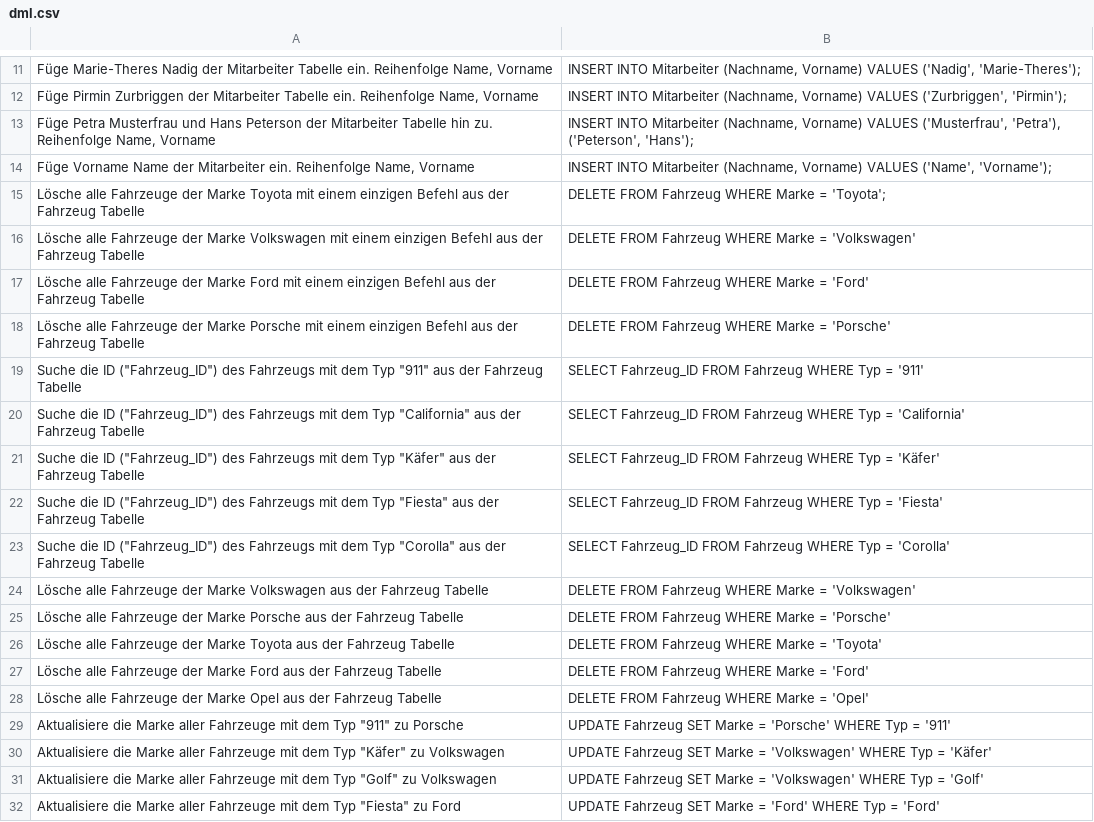
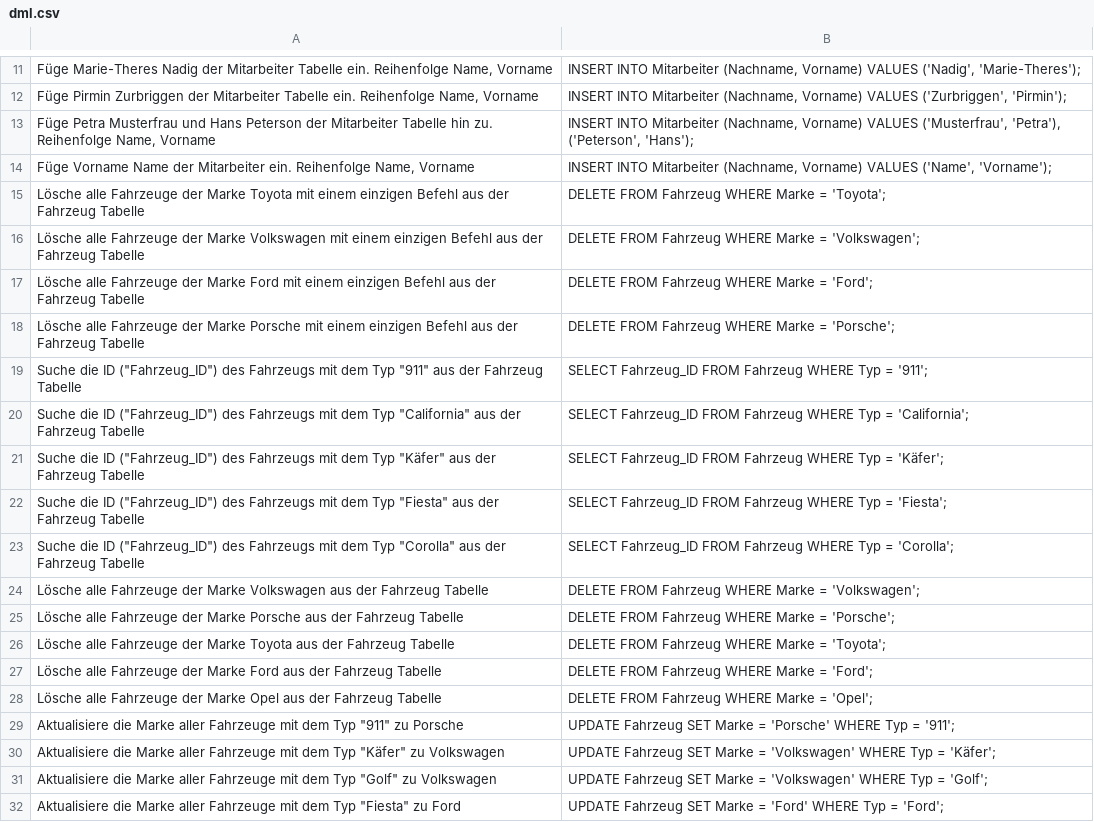
Before and after one commit to FullStackHYDRA/UnkiCards, a CSV file: Module/M164/dml.csv, drawn as a sheet; only a part is shown, gaps mark what is left out.

Commit message:
chore: add semicolons at end of statements

```diff
--- a/Module/M164/dml.csv
+++ b/Module/M164/dml.csv
@@ -15,18 +15,18 @@ Füge Vorname Name der Mitarbeiter ein. Reihenfolge Name, Vorname | "INSERT INTO
 Lösche alle Fahrzeuge der Marke Toyota mit einem einzigen Befehl aus der Fahrzeug Tabelle | "DELETE FROM Fahrzeug WHERE Marke = 'Toyota';"
-Lösche alle Fahrzeuge der Marke Volkswagen mit einem einzigen Befehl aus der Fahrzeug Tabelle | "DELETE FROM Fahrzeug WHERE Marke = 'Volkswagen'"
-Lösche alle Fahrzeuge der Marke Ford mit einem einzigen Befehl aus der Fahrzeug Tabelle | "DELETE FROM Fahrzeug WHERE Marke = 'Ford'"
-Lösche alle Fahrzeuge der Marke Porsche mit einem einzigen Befehl aus der Fahrzeug Tabelle | "DELETE FROM Fahrzeug WHERE Marke = 'Porsche'"
-Suche die ID ("Fahrzeug_ID") des Fahrzeugs mit dem Typ "911" aus der Fahrzeug Tabelle | "SELECT Fahrzeug_ID FROM Fahrzeug WHERE Typ = '911'"
-Suche die ID ("Fahrzeug_ID") des Fahrzeugs mit dem Typ "California" aus der Fahrzeug Tabelle | "SELECT Fahrzeug_ID FROM Fahrzeug WHERE Typ = 'California'"
-Suche die ID ("Fahrzeug_ID") des Fahrzeugs mit dem Typ "Käfer" aus der Fahrzeug Tabelle | "SELECT Fahrzeug_ID FROM Fahrzeug WHERE Typ = 'Käfer'"
-Suche die ID ("Fahrzeug_ID") des Fahrzeugs mit dem Typ "Fiesta" aus der Fahrzeug Tabelle | "SELECT Fahrzeug_ID FROM Fahrzeug WHERE Typ = 'Fiesta'"
-Suche die ID ("Fahrzeug_ID") des Fahrzeugs mit dem Typ "Corolla" aus der Fahrzeug Tabelle | "SELECT Fahrzeug_ID FROM Fahrzeug WHERE Typ = 'Corolla'"
-Lösche alle Fahrzeuge der Marke Volkswagen aus der Fahrzeug Tabelle | "DELETE FROM Fahrzeug WHERE Marke = 'Volkswagen'"
-Lösche alle Fahrzeuge der Marke Porsche aus der Fahrzeug Tabelle | "DELETE FROM Fahrzeug WHERE Marke = 'Porsche'"
-Lösche alle Fahrzeuge der Marke Toyota aus der Fahrzeug Tabelle | "DELETE FROM Fahrzeug WHERE Marke = 'Toyota'"
-Lösche alle Fahrzeuge der Marke Ford aus der Fahrzeug Tabelle | "DELETE FROM Fahrzeug WHERE Marke = 'Ford'"
-Lösche alle Fahrzeuge der Marke Opel aus der Fahrzeug Tabelle | "DELETE FROM Fahrzeug WHERE Marke = 'Opel'"
-Aktualisiere die Marke aller Fahrzeuge mit dem Typ "911" zu Porsche | "UPDATE Fahrzeug SET Marke = 'Porsche' WHERE Typ = '911'"
-Aktualisiere die Marke aller Fahrzeuge mit dem Typ "Käfer" zu Volkswagen | "UPDATE Fahrzeug SET Marke = 'Volkswagen' WHERE Typ = 'Käfer'"
-Aktualisiere die Marke aller Fahrzeuge mit dem Typ "Golf" zu Volkswagen | "UPDATE Fahrzeug SET Marke = 'Volkswagen' WHERE Typ = 'Golf'"
-Aktualisiere die Marke aller Fahrzeuge mit dem Typ "Fiesta" zu Ford | "UPDATE Fahrzeug SET Marke = 'Ford' WHERE Typ = 'Ford'"
+Lösche alle Fahrzeuge der Marke Volkswagen mit einem einzigen Befehl aus der Fahrzeug Tabelle | "DELETE FROM Fahrzeug WHERE Marke = 'Volkswagen';"
+Lösche alle Fahrzeuge der Marke Ford mit einem einzigen Befehl aus der Fahrzeug Tabelle | "DELETE FROM Fahrzeug WHERE Marke = 'Ford';"
+Lösche alle Fahrzeuge der Marke Porsche mit einem einzigen Befehl aus der Fahrzeug Tabelle | "DELETE FROM Fahrzeug WHERE Marke = 'Porsche';"
+Suche die ID ("Fahrzeug_ID") des Fahrzeugs mit dem Typ "911" aus der Fahrzeug Tabelle | "SELECT Fahrzeug_ID FROM Fahrzeug WHERE Typ = '911';"
+Suche die ID ("Fahrzeug_ID") des Fahrzeugs mit dem Typ "California" aus der Fahrzeug Tabelle | "SELECT Fahrzeug_ID FROM Fahrzeug WHERE Typ = 'California';"
+Suche die ID ("Fahrzeug_ID") des Fahrzeugs mit dem Typ "Käfer" aus der Fahrzeug Tabelle | "SELECT Fahrzeug_ID FROM Fahrzeug WHERE Typ = 'Käfer';"
+Suche die ID ("Fahrzeug_ID") des Fahrzeugs mit dem Typ "Fiesta" aus der Fahrzeug Tabelle | "SELECT Fahrzeug_ID FROM Fahrzeug WHERE Typ = 'Fiesta';"
+Suche die ID ("Fahrzeug_ID") des Fahrzeugs mit dem Typ "Corolla" aus der Fahrzeug Tabelle | "SELECT Fahrzeug_ID FROM Fahrzeug WHERE Typ = 'Corolla';"
+Lösche alle Fahrzeuge der Marke Volkswagen aus der Fahrzeug Tabelle | "DELETE FROM Fahrzeug WHERE Marke = 'Volkswagen';"
+Lösche alle Fahrzeuge der Marke Porsche aus der Fahrzeug Tabelle | "DELETE FROM Fahrzeug WHERE Marke = 'Porsche';"
+Lösche alle Fahrzeuge der Marke Toyota aus der Fahrzeug Tabelle | "DELETE FROM Fahrzeug WHERE Marke = 'Toyota';"
+Lösche alle Fahrzeuge der Marke Ford aus der Fahrzeug Tabelle | "DELETE FROM Fahrzeug WHERE Marke = 'Ford';"
+Lösche alle Fahrzeuge der Marke Opel aus der Fahrzeug Tabelle | "DELETE FROM Fahrzeug WHERE Marke = 'Opel';"
+Aktualisiere die Marke aller Fahrzeuge mit dem Typ "911" zu Porsche | "UPDATE Fahrzeug SET Marke = 'Porsche' WHERE Typ = '911';"
+Aktualisiere die Marke aller Fahrzeuge mit dem Typ "Käfer" zu Volkswagen | "UPDATE Fahrzeug SET Marke = 'Volkswagen' WHERE Typ = 'Käfer';"
+Aktualisiere die Marke aller Fahrzeuge mit dem Typ "Golf" zu Volkswagen | "UPDATE Fahrzeug SET Marke = 'Volkswagen' WHERE Typ = 'Golf';"
+Aktualisiere die Marke aller Fahrzeuge mit dem Typ "Fiesta" zu Ford | "UPDATE Fahrzeug SET Marke = 'Ford' WHERE Typ = 'Ford';"
```
